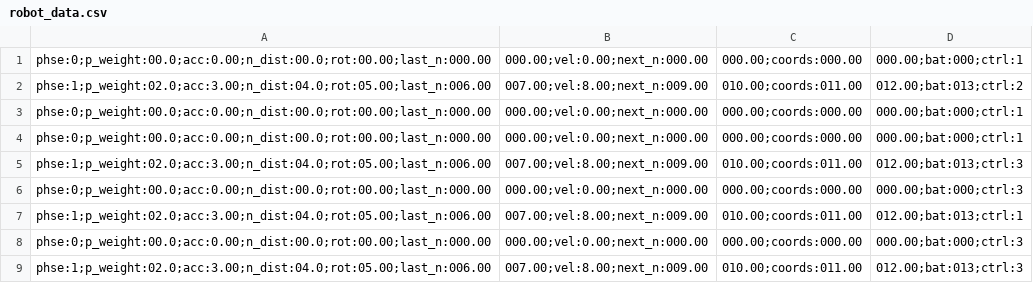
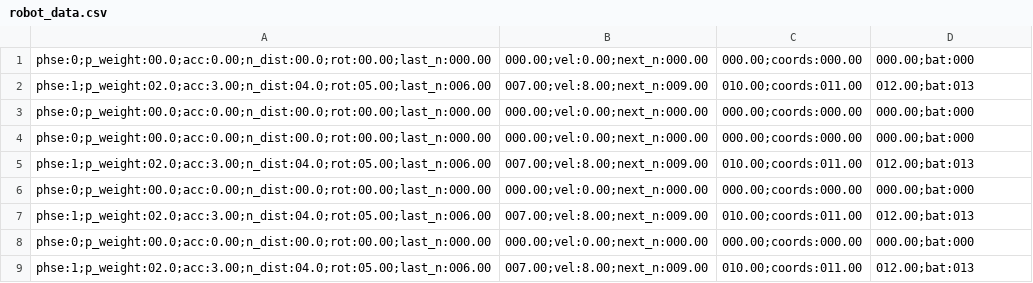
Before and after one commit to cornellnexus/src, a CSV file: csv/robot_data.csv, drawn as a sheet.

```diff
--- a/csv/robot_data.csv
+++ b/csv/robot_data.csv
@@ -1,9 +1,9 @@
-phse:0;p_weight:00.0;acc:0.00;n_dist:00.0;rot:00.00;last_n:000.00,000.00;vel:0.00;next_n:000.00,000.00;coords:000.00,000.00;bat:000;ctrl:1
-phse:1;p_weight:02.0;acc:3.00;n_dist:04.0;rot:05.00;last_n:006.00,007.00;vel:8.00;next_n:009.00,010.00;coords:011.00,012.00;bat:013;ctrl:2
-phse:0;p_weight:00.0;acc:0.00;n_dist:00.0;rot:00.00;last_n:000.00,000.00;vel:0.00;next_n:000.00,000.00;coords:000.00,000.00;bat:000;ctrl:1
-phse:0;p_weight:00.0;acc:0.00;n_dist:00.0;rot:00.00;last_n:000.00,000.00;vel:0.00;next_n:000.00,000.00;coords:000.00,000.00;bat:000;ctrl:1
-phse:1;p_weight:02.0;acc:3.00;n_dist:04.0;rot:05.00;last_n:006.00,007.00;vel:8.00;next_n:009.00,010.00;coords:011.00,012.00;bat:013;ctrl:3
-phse:0;p_weight:00.0;acc:0.00;n_dist:00.0;rot:00.00;last_n:000.00,000.00;vel:0.00;next_n:000.00,000.00;coords:000.00,000.00;bat:000;ctrl:3
-phse:1;p_weight:02.0;acc:3.00;n_dist:04.0;rot:05.00;last_n:006.00,007.00;vel:8.00;next_n:009.00,010.00;coords:011.00,012.00;bat:013;ctrl:1
-phse:0;p_weight:00.0;acc:0.00;n_dist:00.0;rot:00.00;last_n:000.00,000.00;vel:0.00;next_n:000.00,000.00;coords:000.00,000.00;bat:000;ctrl:3
-phse:1;p_weight:02.0;acc:3.00;n_dist:04.0;rot:05.00;last_n:006.00,007.00;vel:8.00;next_n:009.00,010.00;coords:011.00,012.00;bat:013;ctrl:3
+phse:0;p_weight:00.0;acc:0.00;n_dist:00.0;rot:00.00;last_n:000.00,000.00;vel:0.00;next_n:000.00,000.00;coords:000.00,000.00;bat:000
+phse:1;p_weight:02.0;acc:3.00;n_dist:04.0;rot:05.00;last_n:006.00,007.00;vel:8.00;next_n:009.00,010.00;coords:011.00,012.00;bat:013
+phse:0;p_weight:00.0;acc:0.00;n_dist:00.0;rot:00.00;last_n:000.00,000.00;vel:0.00;next_n:000.00,000.00;coords:000.00,000.00;bat:000
+phse:0;p_weight:00.0;acc:0.00;n_dist:00.0;rot:00.00;last_n:000.00,000.00;vel:0.00;next_n:000.00,000.00;coords:000.00,000.00;bat:000
+phse:1;p_weight:02.0;acc:3.00;n_dist:04.0;rot:05.00;last_n:006.00,007.00;vel:8.00;next_n:009.00,010.00;coords:011.00,012.00;bat:013
+phse:0;p_weight:00.0;acc:0.00;n_dist:00.0;rot:00.00;last_n:000.00,000.00;vel:0.00;next_n:000.00,000.00;coords:000.00,000.00;bat:000
+phse:1;p_weight:02.0;acc:3.00;n_dist:04.0;rot:05.00;last_n:006.00,007.00;vel:8.00;next_n:009.00,010.00;coords:011.00,012.00;bat:013
+phse:0;p_weight:00.0;acc:0.00;n_dist:00.0;rot:00.00;last_n:000.00,000.00;vel:0.00;next_n:000.00,000.00;coords:000.00,000.00;bat:000
+phse:1;p_weight:02.0;acc:3.00;n_dist:04.0;rot:05.00;last_n:006.00,007.00;vel:8.00;next_n:009.00,010.00;coords:011.00,012.00;bat:013
```
Also changed, not shown: 5 other files.
